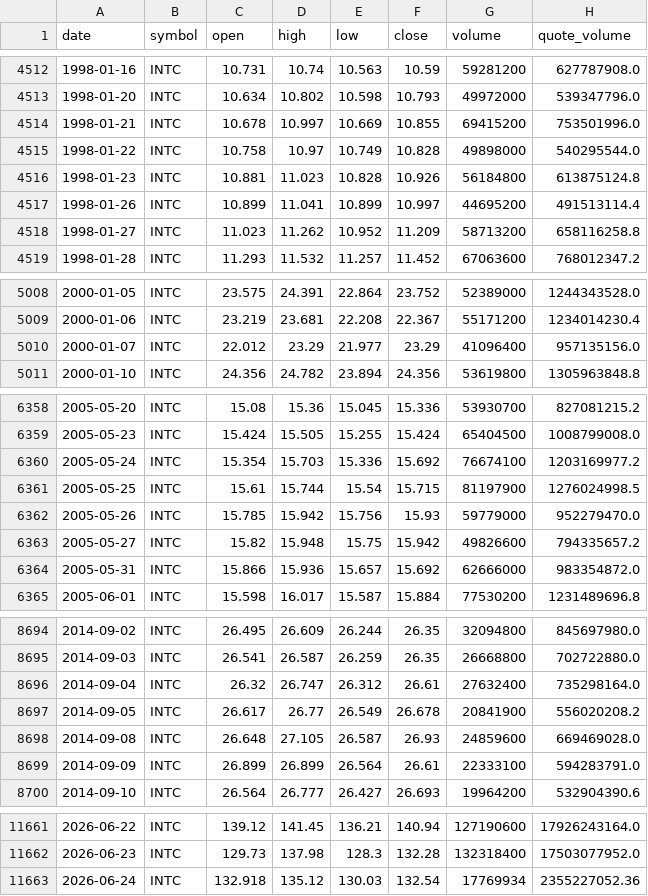
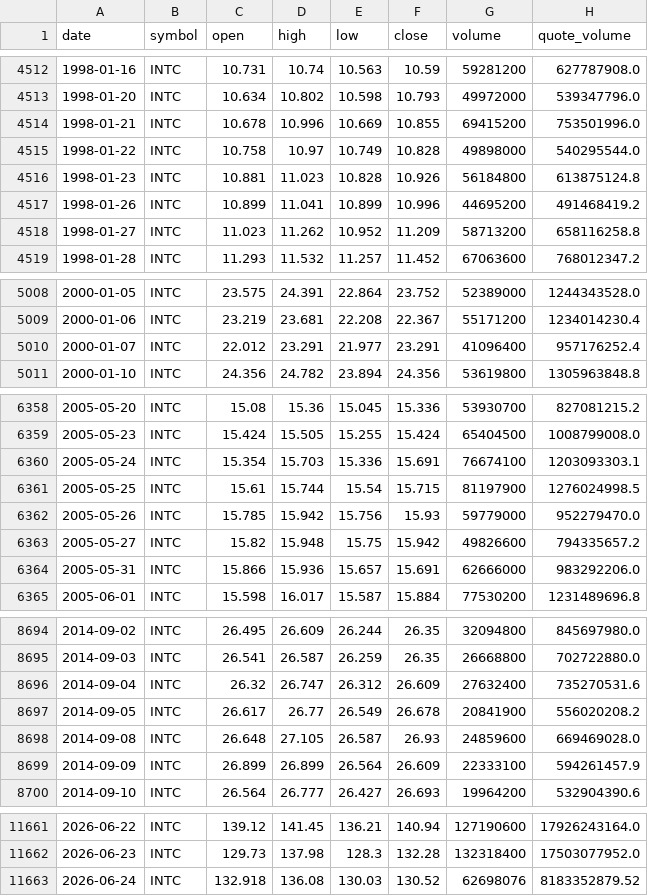
Before and after one commit to bsachart/finance-metrics-fetch, a CSV file: data/market/INTC.csv, drawn as a sheet; only a part is shown, gaps mark what is left out; the diff covers the shown part only.

```diff
--- a/data/market/INTC.csv
+++ b/data/market/INTC.csv
@@ -4513,6 +4513,6 @@ date,symbol,open,high,low,close,volume,quote_volume
 1998-01-20,INTC,10.634,10.802,10.598,10.793,49972000,539347796.0
-1998-01-21,INTC,10.678,10.997,10.669,10.855,69415200,753501996.0
+1998-01-21,INTC,10.678,10.996,10.669,10.855,69415200,753501996.0
 1998-01-22,INTC,10.758,10.97,10.749,10.828,49898000,540295544.0
 1998-01-23,INTC,10.881,11.023,10.828,10.926,56184800,613875124.8
-1998-01-26,INTC,10.899,11.041,10.899,10.997,44695200,491513114.4
+1998-01-26,INTC,10.899,11.041,10.899,10.996,44695200,491468419.2
 1998-01-27,INTC,11.023,11.262,10.952,11.209,58713200,658116258.8
@@ -5009,3 +5009,3 @@ date,symbol,open,high,low,close,volume,quote_volume
 2000-01-06,INTC,23.219,23.681,22.208,22.367,55171200,1234014230.4
-2000-01-07,INTC,22.012,23.29,21.977,23.29,41096400,957135156.0
+2000-01-07,INTC,22.012,23.291,21.977,23.291,41096400,957176252.4
 2000-01-10,INTC,24.356,24.782,23.894,24.356,53619800,1305963848.8
@@ -6359,3 +6359,3 @@ date,symbol,open,high,low,close,volume,quote_volume
 2005-05-23,INTC,15.424,15.505,15.255,15.424,65404500,1008799008.0
-2005-05-24,INTC,15.354,15.703,15.336,15.692,76674100,1203169977.2
+2005-05-24,INTC,15.354,15.703,15.336,15.691,76674100,1203093303.1
 2005-05-25,INTC,15.61,15.744,15.54,15.715,81197900,1276024998.5
@@ -6363,3 +6363,3 @@ date,symbol,open,high,low,close,volume,quote_volume
 2005-05-27,INTC,15.82,15.948,15.75,15.942,49826600,794335657.2
-2005-05-31,INTC,15.866,15.936,15.657,15.692,62666000,983354872.0
+2005-05-31,INTC,15.866,15.936,15.657,15.691,62666000,983292206.0
 2005-06-01,INTC,15.598,16.017,15.587,15.884,77530200,1231489696.8
@@ -8695,6 +8695,6 @@ date,symbol,open,high,low,close,volume,quote_volume
 2014-09-03,INTC,26.541,26.587,26.259,26.35,26668800,702722880.0
-2014-09-04,INTC,26.32,26.747,26.312,26.61,27632400,735298164.0
+2014-09-04,INTC,26.32,26.747,26.312,26.609,27632400,735270531.6
 2014-09-05,INTC,26.617,26.77,26.549,26.678,20841900,556020208.2
 2014-09-08,INTC,26.648,27.105,26.587,26.93,24859600,669469028.0
-2014-09-09,INTC,26.899,26.899,26.564,26.61,22333100,594283791.0
+2014-09-09,INTC,26.899,26.899,26.564,26.609,22333100,594261457.9
 2014-09-10,INTC,26.564,26.777,26.427,26.693,19964200,532904390.6
@@ -11662,2 +11662,2 @@ date,symbol,open,high,low,close,volume,quote_volume
 2026-06-23,INTC,129.73,137.98,128.3,132.28,132318400,17503077952.0
-2026-06-24,INTC,132.918,135.12,130.03,132.54,17769934,2355227052.36
+2026-06-24,INTC,132.918,136.08,130.03,130.52,62698076,8183352879.52
```
Also changed, not shown: 135 edited cells elsewhere in this file, data/market/MSFT.csv, data/market/QQQ.csv, 8 other files.
